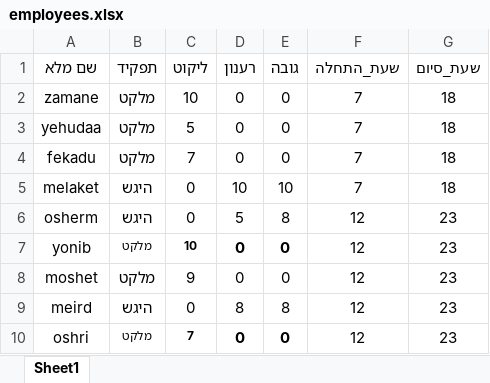
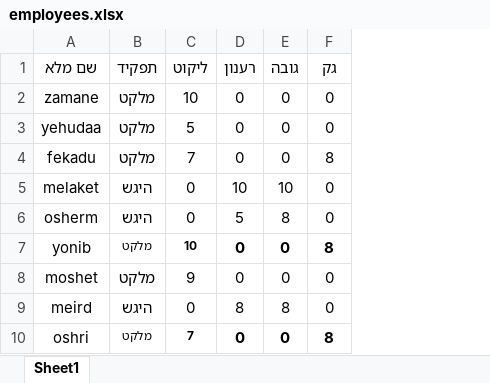
Before and after one commit to sofiamador/Mendelson, an Excel workbook: employees.xlsx, sheet Sheet1, drawn as a sheet; values as stored, in another font and other column widths than the file's, no borders; removed rows and columns are numbered as before the commit, all else as after; the diff names each change by its address in the sheet, - before the commit and + after, or states it on an @@ line.

Commit message:
change employee

```diff
--- a/employees.xlsx (sheet Sheet1)
+++ b/employees.xlsx (sheet Sheet1)
-column F (שעת_התחלה), rows 2-10: 7 | 7 | 7 | 7 | 12 | 12 | 12 | 12 | 12
-column G (שעת_סיום), rows 2-10: 18 | 18 | 18 | 18 | 23 | 23 | 23 | 23 | 23
+column F (גק), rows 2-10: 0 | 0 | 8 | 0 | 0 | 8 | 0 | 0 | 8
```
